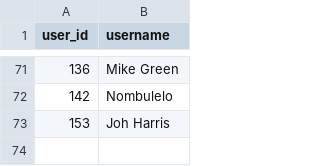
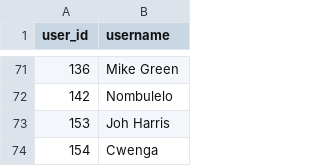
Before and after one commit to IsiXhosa-click/database, a CSV file: users.csv, drawn as a sheet; only a part is shown, gaps mark what is left out.

Commit message:
Daily backup for 2026-02-02 > > on-behalf-of: @IsiXhosa-click <restiosondev@gmail.com>

```diff
--- a/users.csv
+++ b/users.csv
@@ -73 +73,2 @@ user_id,username
 153,Joh Harris
+154,Cwenga
```
